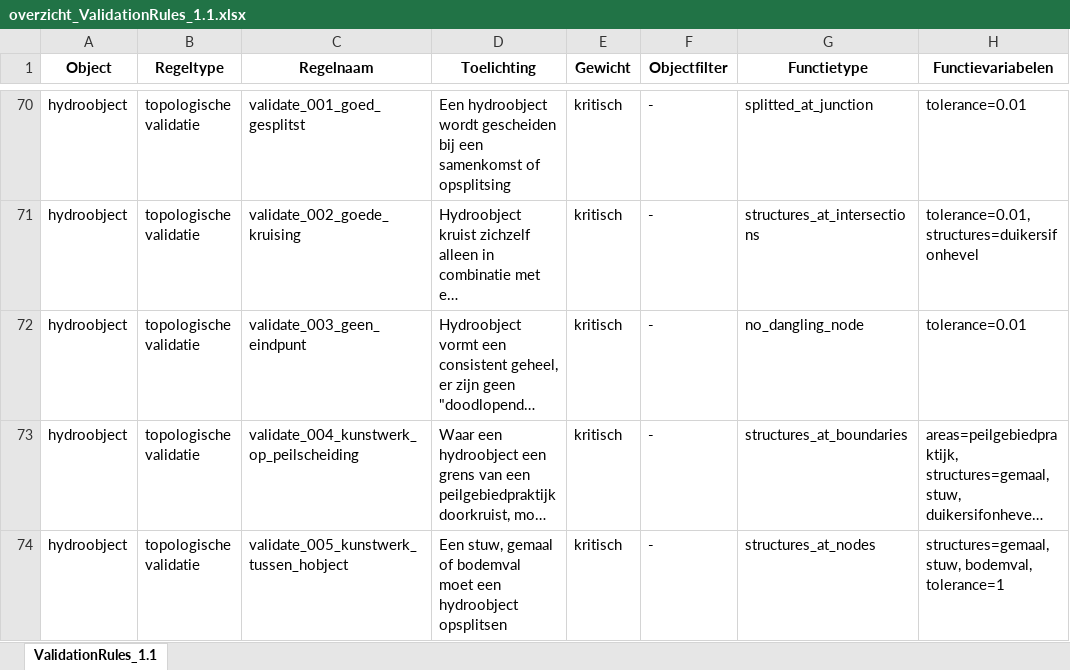
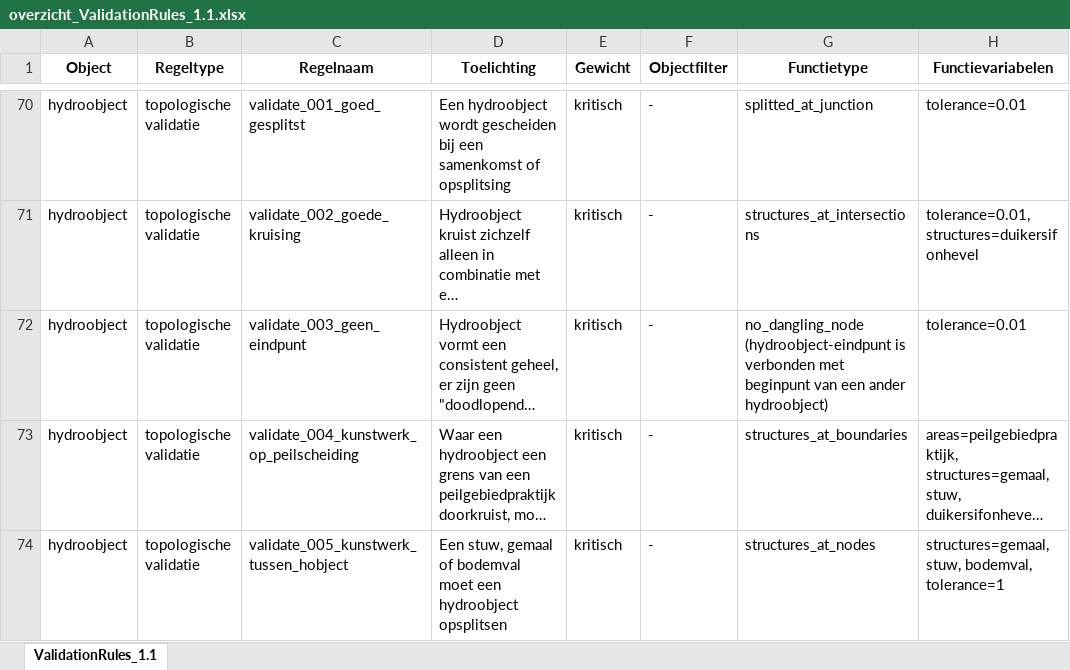
Before and after one commit to HetWaterschapshuis/HyDAMOValidatiehandboek, an Excel workbook: validation_rules/overzichten_ValidationRules/overzicht_ValidationRules_1.1.xlsx, sheet ValidationRules_1.1, drawn as a sheet; only a part is shown, gaps mark what is left out; long unchanged cells end in …; values as stored, in another font and other column widths than the file's, no borders; the diff names each change by its address in the sheet, - before the commit and + after, or states it on an @@ line.

```diff
--- a/validation_rules/overzichten_ValidationRules/overzicht_ValidationRules_1.1.xlsx (sheet ValidationRules_1.1)
+++ b/validation_rules/overzichten_ValidationRules/overzicht_ValidationRules_1.1.xlsx (sheet ValidationRules_1.1)
-G72 (Functietype): no_dangling_node
+G72 (Functietype): no_dangling_node (hydroobject-eindpunt is verbonden met beginpunt van een ander hydroobject)
```
Also changed, not shown: validation_rules/overzichten_ValidationRules/overzicht_ValidationRules_1.2.xlsx, validation_rules/overzichten_ValidationRules/overzicht_ValidationRules_1.3.xlsx, 28 other files.
